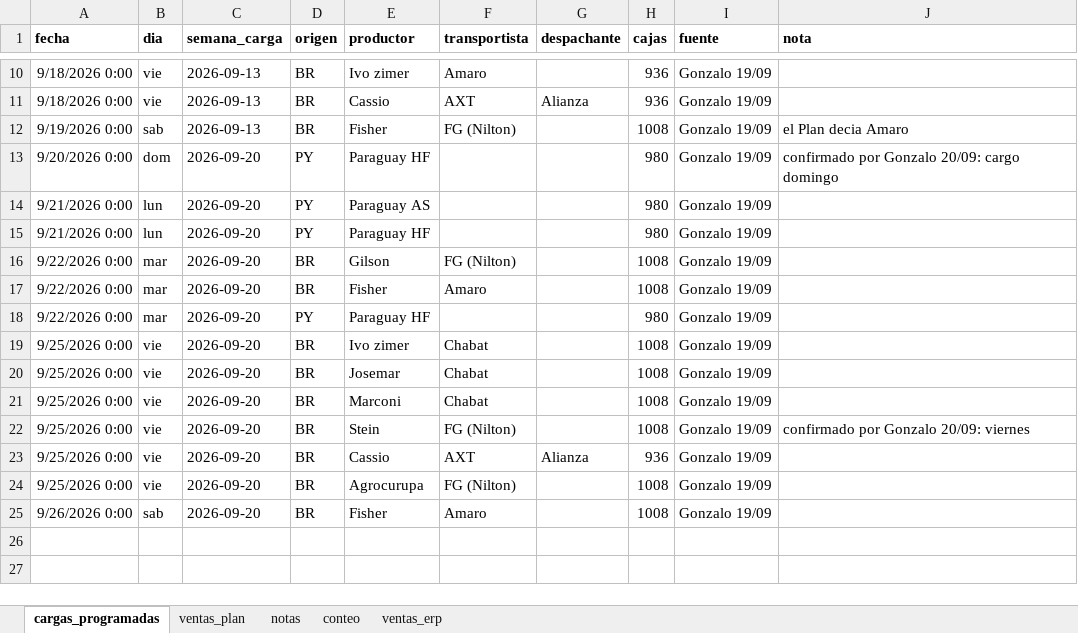
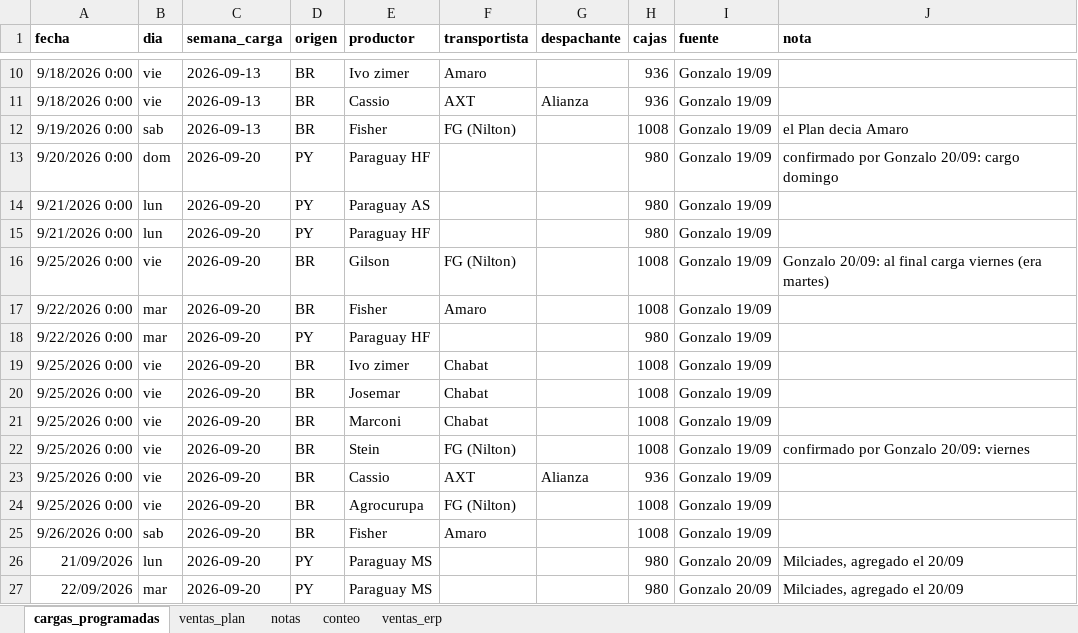
Before and after one commit to ingenieria-pepe/gonza_pepe, an Excel workbook: plan_compras/plan_compras.xlsx, sheet cargas_programadas, drawn as a sheet; only a part is shown, gaps mark what is left out; values as stored, in another font and other column widths than the file's, no borders; the diff names each change by its address in the sheet, - before the commit and + after, or states it on an @@ line.

```diff
--- a/plan_compras/plan_compras.xlsx (sheet cargas_programadas)
+++ b/plan_compras/plan_compras.xlsx (sheet cargas_programadas)
-A16 (fecha): 9/22/2026 0:00
+A16 (fecha): 9/25/2026 0:00
-B16 (dia): mar
+B16 (dia): vie
-J16 (nota): (empty)
+J16 (nota): Gonzalo 20/09: al final carga viernes (era martes)
+row 26: 21/09/2026 | lun | 2026-09-20 | PY | Paraguay MS |  |  | 980 | Gonzalo 20/09 | Milciades, agregado el 20/09
+row 27: 22/09/2026 | mar | 2026-09-20 | PY | Paraguay MS |  |  | 980 | Gonzalo 20/09 | Milciades, agregado el 20/09
```
Also changed, not shown: 2 other files.
